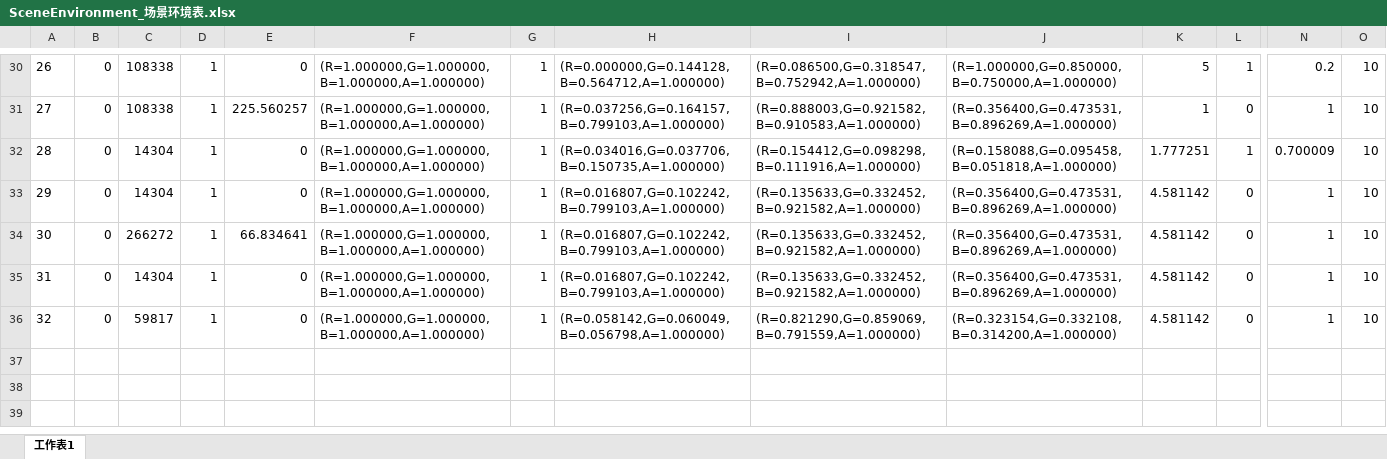
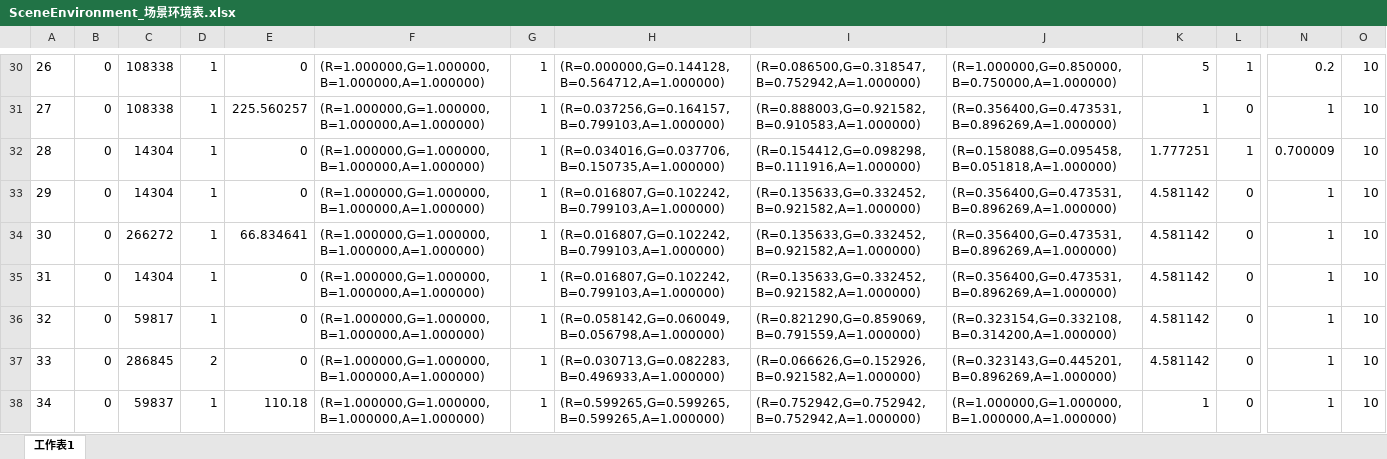
Before and after one commit to mobox-lab/dragonverse, an Excel workbook: dragon-verse/Excels/SceneEnvironment_场景环境表.xlsx, sheet 工作表1, drawn as a sheet; only a part is shown, gaps mark what is left out; values as stored, in another font and other column widths than the file's, no borders; rows hold the shown columns only; the diff names each change by its address in the sheet, - before the commit and + after, or states it on an @@ line.

```diff
--- a/dragon-verse/Excels/SceneEnvironment_场景环境表.xlsx (sheet 工作表1)
+++ b/dragon-verse/Excels/SceneEnvironment_场景环境表.xlsx (sheet 工作表1)
+row 37: 33 | 0 | 286845 | 2 | 0 | (R=1.000000,G=1.000000,B=1.000000,A=1.000000) | 1 | (R=0.030713,G=0.082283,B=0.496933,A=1.000000) | (R=0.066626,G=0.152926,B=0.921582,A=1.000000) | (R=0.323143,G=0.445201,B=0.896269,A=1.000000) | 4.581142 | 0 | 1 | 10
+row 38: 34 | 0 | 59837 | 1 | 110.18 | (R=1.000000,G=1.000000,B=1.000000,A=1.000000) | 1 | (R=0.599265,G=0.599265,B=0.599265,A=1.000000) | (R=0.752942,G=0.752942,B=0.752942,A=1.000000) | (R=1.000000,G=1.000000,B=1.000000,A=1.000000) | 1 | 0 | 1 | 10
```
Also changed, not shown: dragon-verse/Excels/Area_区域表.xlsx, dragon-verse/Excels/Language_多语言表.xlsx, 12 other files.
